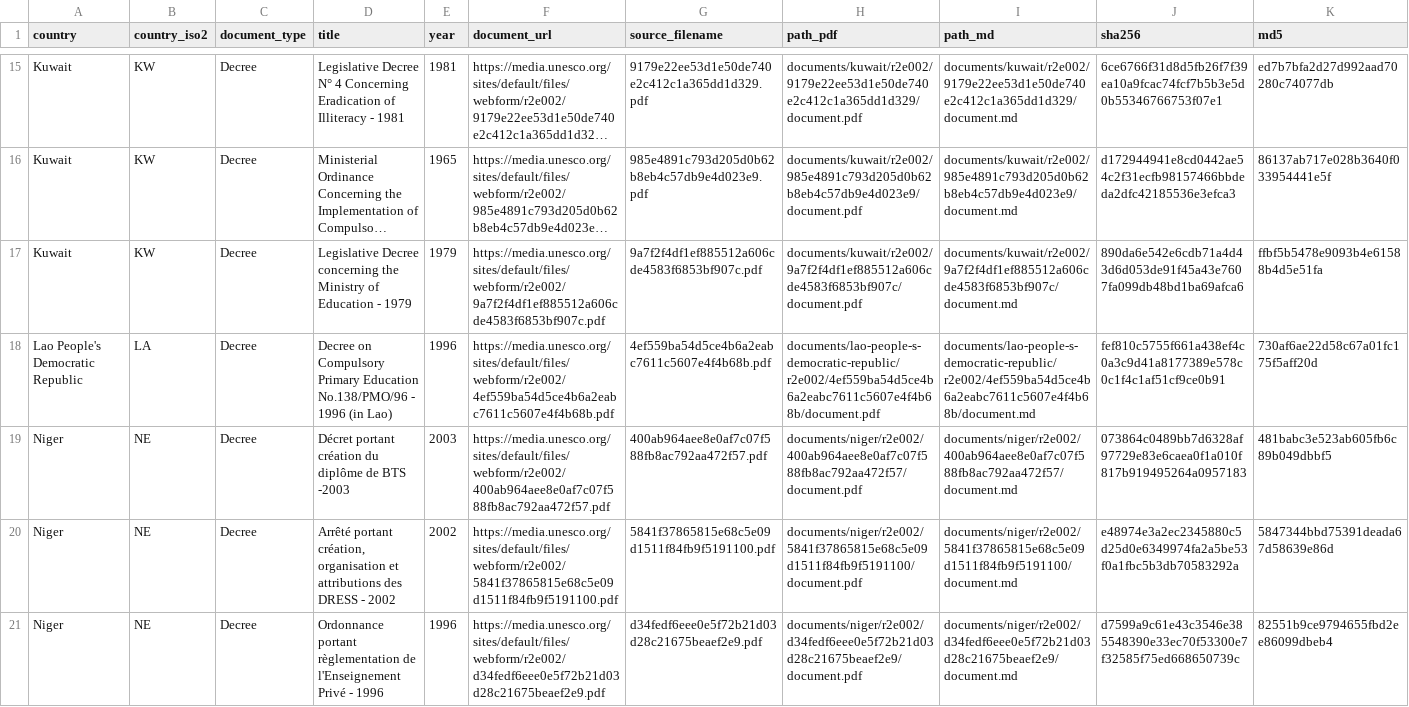
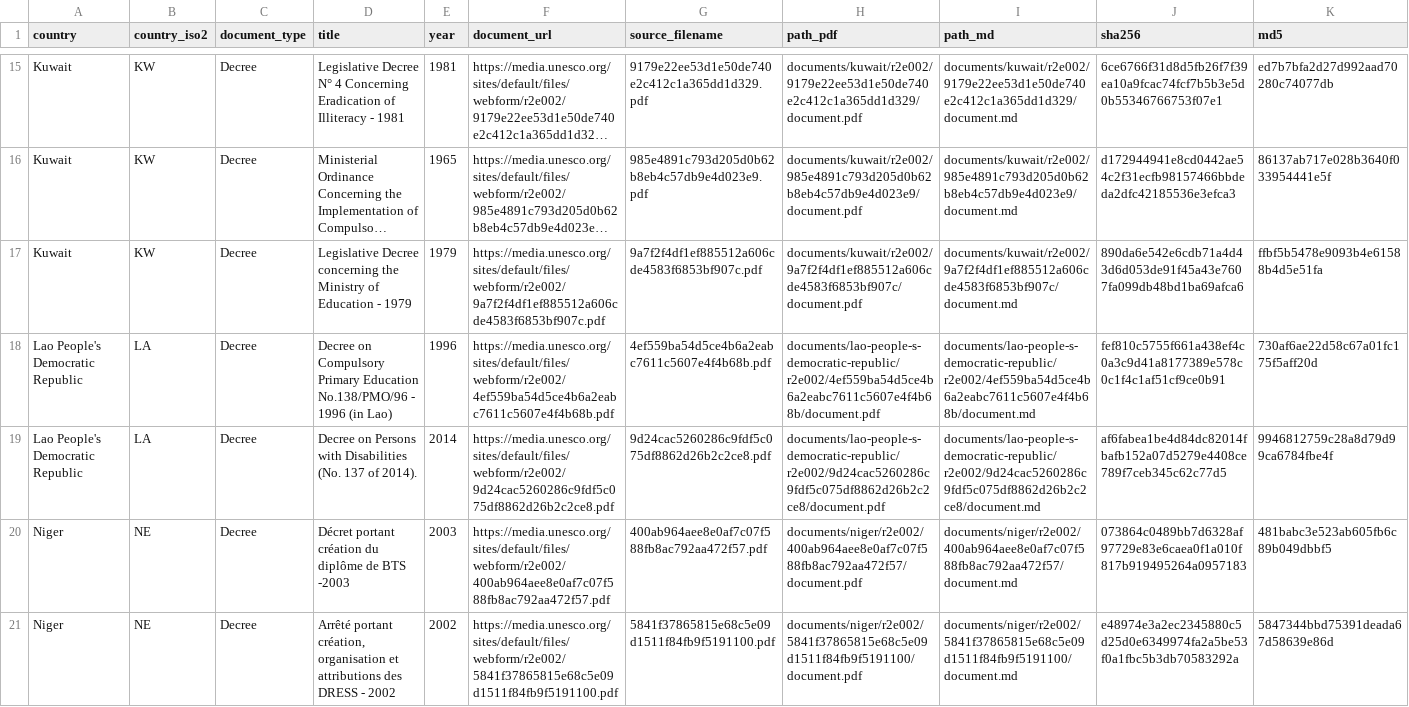
Before and after one commit to cjangrist/unesco-observatory-on-the-right-to-education, a CSV file: manifest.csv, drawn as a sheet; only a part is shown, gaps mark what is left out; the shorter side is filled out with more unchanged rows; long unchanged cells end in …; rows hold the shown columns only; the diff names each change by its address in the sheet, - before the commit and + after, or states it on an @@ line.

Commit message:
add Lao People's Democratic Republic: Decree on Persons with Disabilitie
Source: https://media.unesco.org/sites/default/files/webform/r2e002/9d24cac5260286c9fdf5c075df8862d26b2c2ce8.pdf
Type: Decree  Year: 2014  Pages: 15
PDF sha256: af6fabea1be4d84dc82014fbafb152a07d5279e4408ce789f7ceb345c62c77d5
Transcription: machine OCR, reader reducto (not a certified transcript)

```diff
--- a/manifest.csv
+++ b/manifest.csv
+row 19: Lao People's Democratic Republic | LA | Decree | Decree on Persons with Disabilities (No. 137 of 2014). | 2014 | https://media.unesco.org/sites/default/files/webform/r2e002/9d24cac5260286c9fdf5c075df8862d26b2c2ce8.pdf | 9d24cac5260286c9fdf5c075df8862d26b2c2ce8.pdf | documents/lao-people-s-democratic-republic/r2e002/9d24cac5260286c9fdf5c075df8862d26b2c2ce8/document.pdf | documents/lao-people-s-democratic-republic/r2e002/9d24cac5260286c9fdf5c075df8862d26b2c2ce8/document.md | af6fabea1be4d84dc82014fbafb152a07d5279e4408ce789f7ceb345c62c77d5 | 9946812759c28a8d79d99ca6784fbe4f
```
Also changed, not shown: 2 other files.
